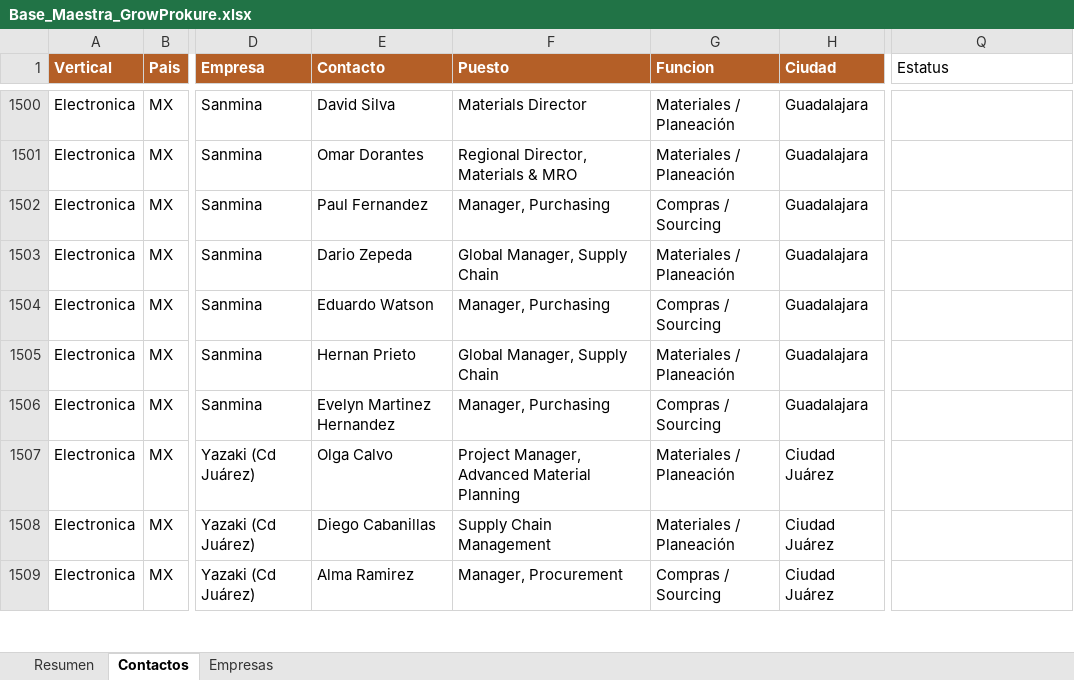
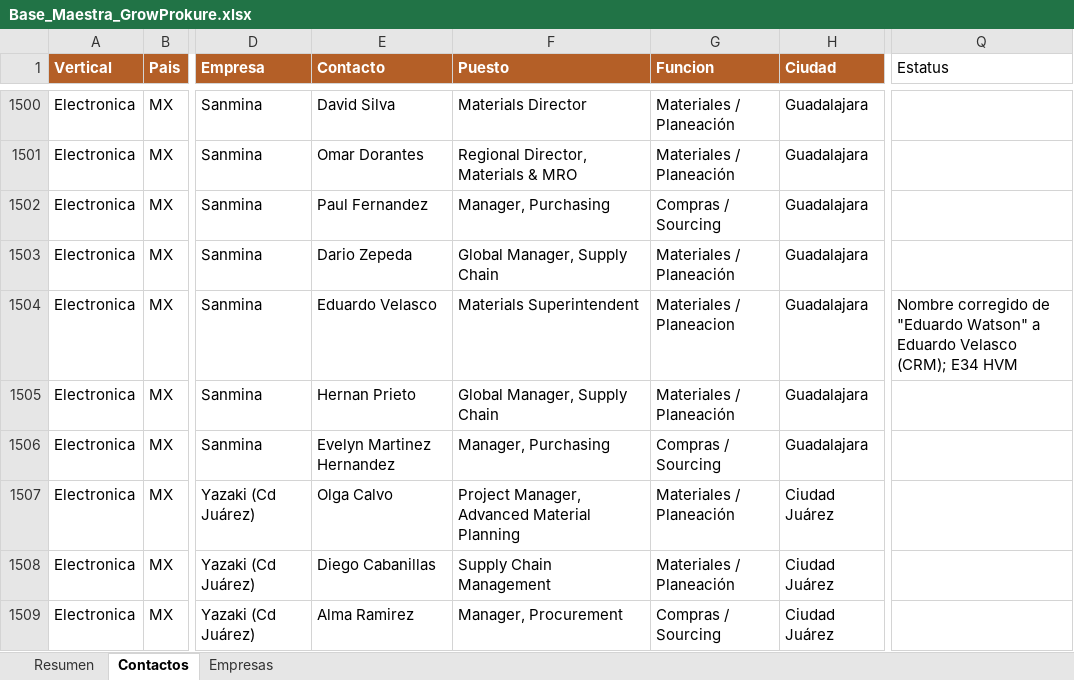
Before and after one commit to carlosmoreno793508/Cosas-Carlos, an Excel workbook: GrowProkure/05-Recursos/Base_Maestra_GrowProkure.xlsx, sheet Contactos, drawn as a sheet; only a part is shown, gaps mark what is left out; values as stored, in another font and other column widths than the file's, no borders; the diff names each change by its address in the sheet, - before the commit and + after, or states it on an @@ line.

```diff
--- a/GrowProkure/05-Recursos/Base_Maestra_GrowProkure.xlsx (sheet Contactos)
+++ b/GrowProkure/05-Recursos/Base_Maestra_GrowProkure.xlsx (sheet Contactos)
-E1504 (Contacto): Eduardo Watson
+E1504 (Contacto): Eduardo Velasco
-F1504 (Puesto): Manager, Purchasing
+F1504 (Puesto): Materials Superintendent
-G1504 (Funcion): Compras / Sourcing
+G1504 (Funcion): Materiales / Planeacion
-Q1504 (Estatus): (empty)
+Q1504 (Estatus): Nombre corregido de "Eduardo Watson" a Eduardo Velasco (CRM); E34 HVM
```
